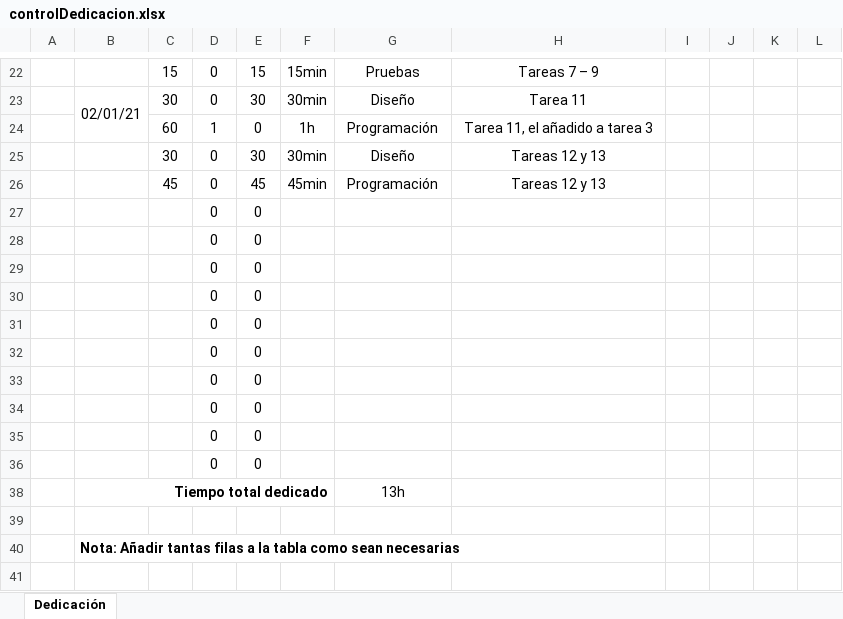
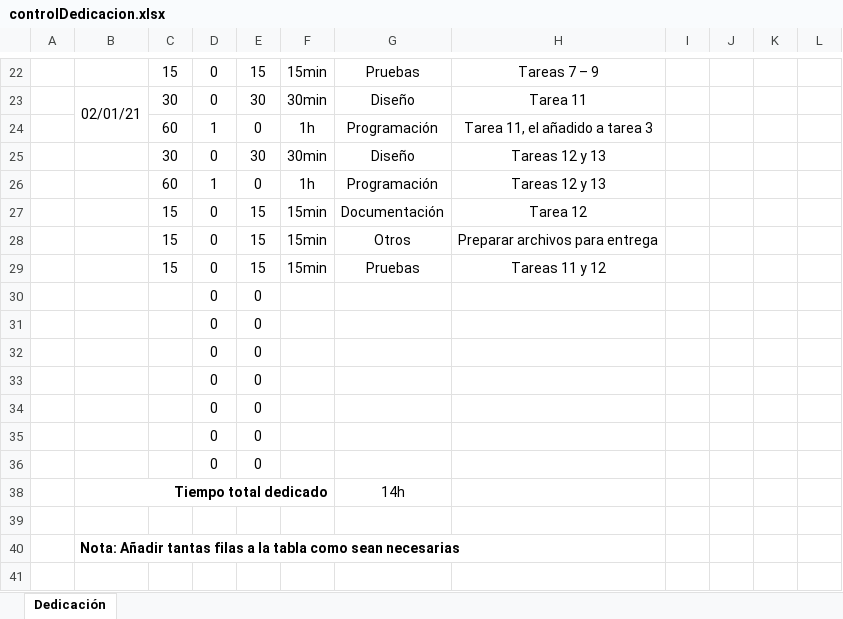
Before and after one commit to jorgemvieitez/2021TP6, an Excel workbook: controlDedicacion.xlsx, sheet Dedicación, drawn as a sheet; only a part is shown, gaps mark what is left out; values as stored, in another font and other column widths than the file's, no borders; removed rows and columns are numbered as before the commit, all else as after; the diff names each change by its address in the sheet, - before the commit and + after, or states it on an @@ line.

Commit message:
Preparar clase Tag para la entrega

```diff
--- a/controlDedicacion.xlsx (sheet Dedicación)
+++ b/controlDedicacion.xlsx (sheet Dedicación)
-row 26:  |  | 45 | 0 | 45 | 45min | Programación | Tareas 12 y 13
+row 26:  |  | 60 | 1 | 0 | 1h | Programación | Tareas 12 y 13
+row 27:  |  | 15 | 0 | 15 | 15min | Documentación | Tarea 12
+row 28:  |  | 15 | 0 | 15 | 15min | Otros | Preparar archivos para entrega
+row 29:  |  | 15 | 0 | 15 | 15min | Pruebas | Tareas 11 y 12
-row 34:  |  |  | 0 | 0
-row 35:  |  |  | 0 | 0
-row 36:  |  |  | 0 | 0
-G38: 13h
+G38: 14h
```
Also changed, not shown: formulas that keep their value, hidden cells, 2 other files.
